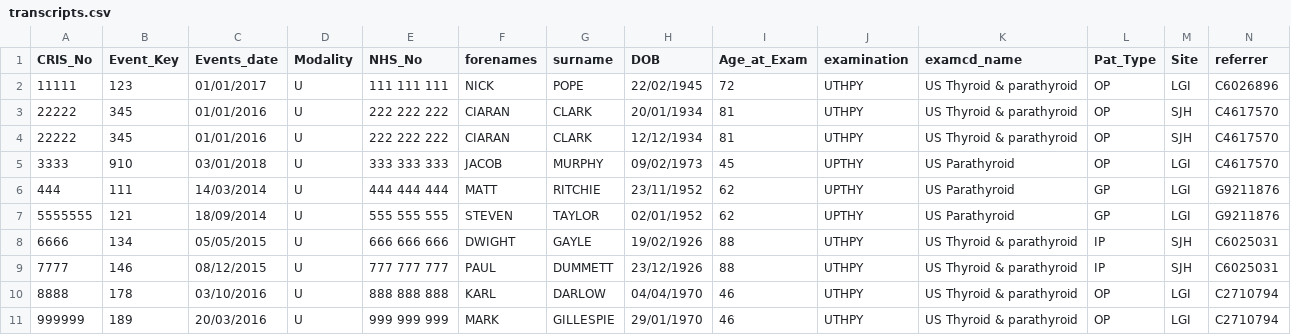
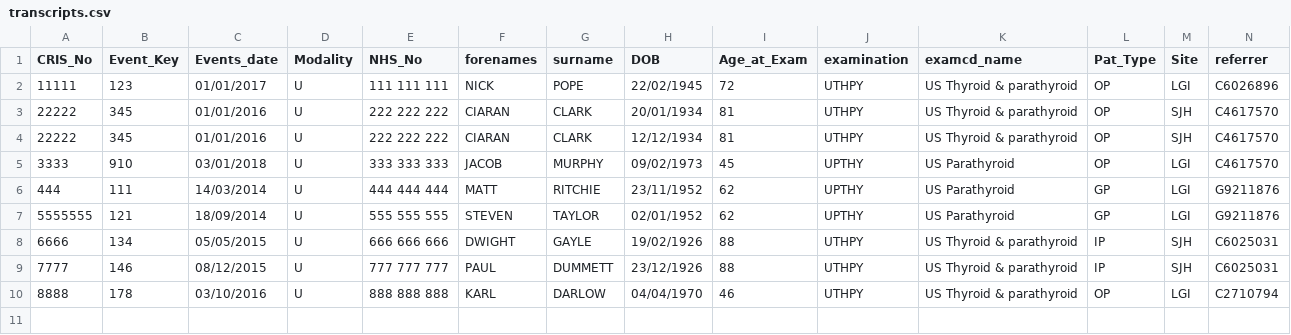
Before and after one commit to adamhastings02/MEng-Individual-Project-Software, a CSV file: data/transcripts.csv, drawn as a sheet; only a part is shown; rows hold the shown columns only; the diff names each change by its address in the sheet, - before the commit and + after, or states it on an @@ line.

```diff
--- a/data/transcripts.csv
+++ b/data/transcripts.csv
-row 11: 999999 | 189 | 20/03/2016 | U | 999 999 999 | MARK | GILLESPIE | 29/01/1970 | 46 | UTHPY | US Thyroid & parathyroid | OP | LGI | C2710794
```
Also changed, not shown: data/outputdata.csv, 53 other files.
